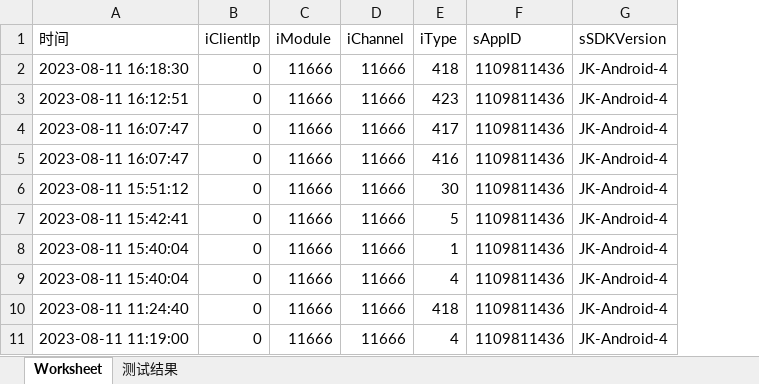
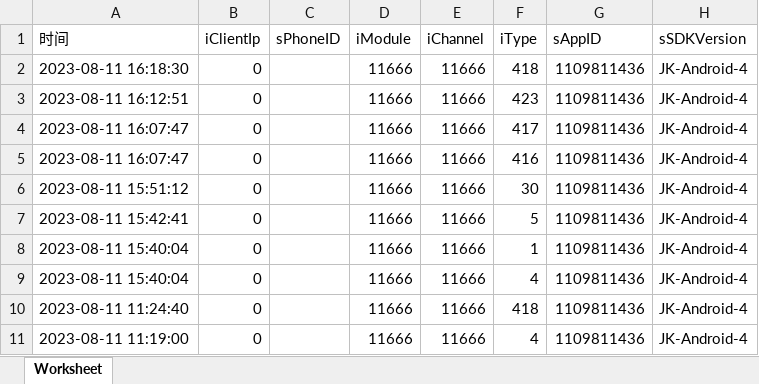
Before and after one commit to zhengsiy/Buried-point-testing, an Excel workbook: ATMlog.xlsx, sheet Worksheet, drawn as a sheet; only a part is shown; values as stored, in another font and other column widths than the file's, no borders; the diff names each change by its address in the sheet, - before the commit and + after, or states it on an @@ line.

```diff
--- a/ATMlog.xlsx (sheet Worksheet)
+++ b/ATMlog.xlsx (sheet Worksheet)
-sheet tab: 测试结果
+column C (sPhoneID), empty
```
Also changed, not shown: jk埋点.xlsx, 1 other file.
